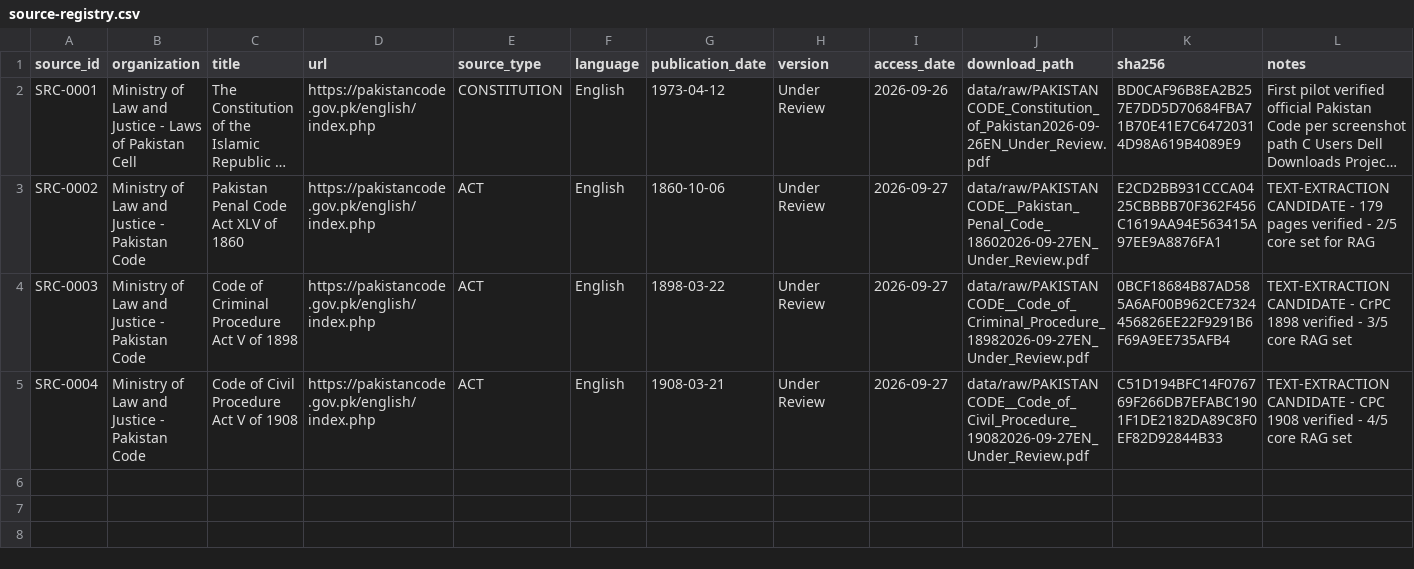
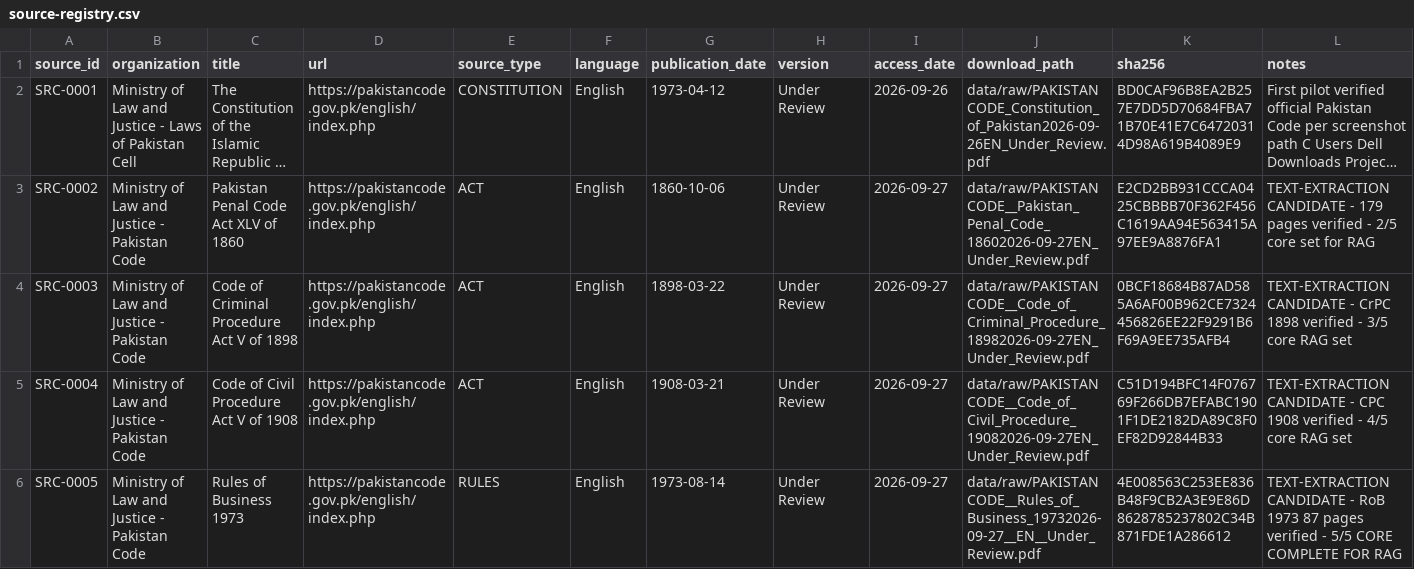
Before and after one commit to salikhussain71-code/PAKGOV-RAG-project, a CSV file: docs/source-registry.csv, drawn as a sheet; long unchanged cells end in …; the diff names each change by its address in the sheet, - before the commit and + after, or states it on an @@ line.

Commit message:
docs: add SRC-0005 Rules of Business 1973 87 pages SHA256 4E008563 - 5/5 core COMPLETE

```diff
--- a/docs/source-registry.csv
+++ b/docs/source-registry.csv
+row 6: SRC-0005 | Ministry of Law and Justice - Pakistan Code | Rules of Business 1973 | https://pakistancode.gov.pk/english/index.php | RULES | English | 1973-08-14 | Under Review | 2026-09-27 | data/raw/PAKISTANCODE__Rules_of_Business_19732026-09-27__EN__Under_Review.pdf | 4E008563C253EE836B48F9CB2A3E9E86D8628785237802C34B871FDE1A286612 | TEXT-EXTRACTION CANDIDATE - RoB 1973 87 pages verified - 5/5 CORE COMPLETE FOR RAG
```
